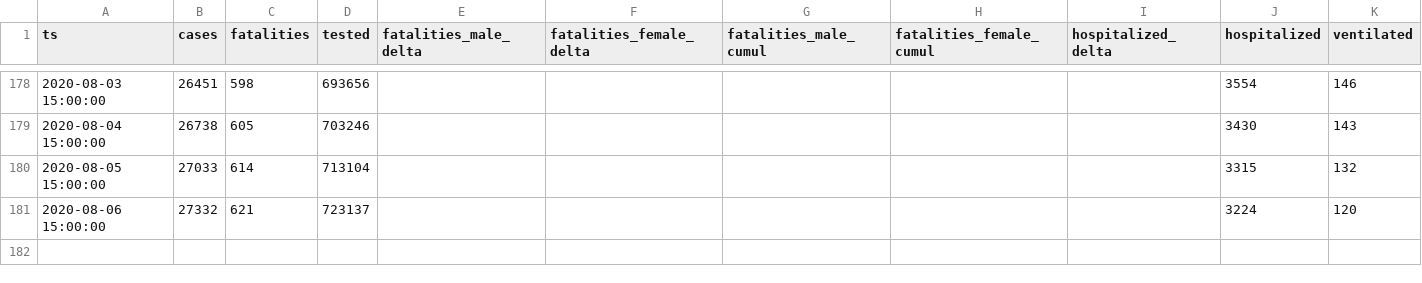
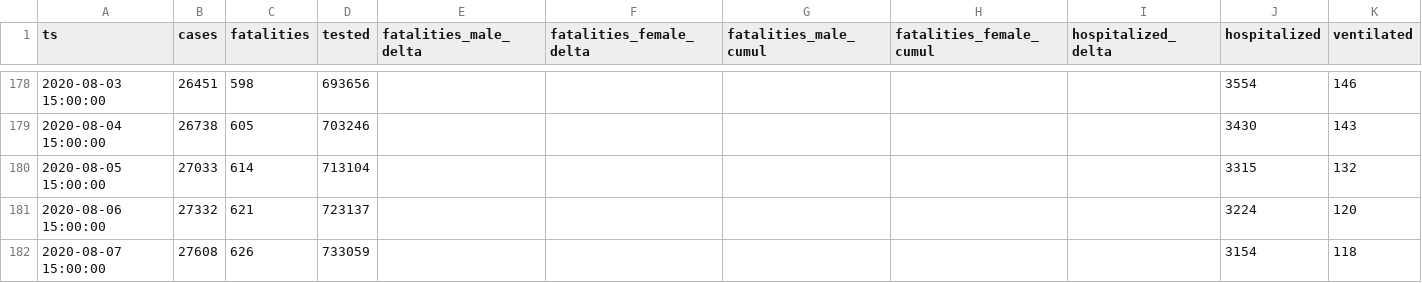
Before and after one commit to aleksandar-jovicic/COVID19-Serbia, a CSV file: timeseries.csv, drawn as a sheet; only a part is shown, gaps mark what is left out; the diff names each change by its address in the sheet, - before the commit and + after, or states it on an @@ line.

Commit message:
Latest situation [2020-08-07]

```diff
--- a/timeseries.csv
+++ b/timeseries.csv
+row 182: 2020-08-07 15:00:00 | 27608 | 626 | 733059 |  |  |  |  |  | 3154 | 118
```
